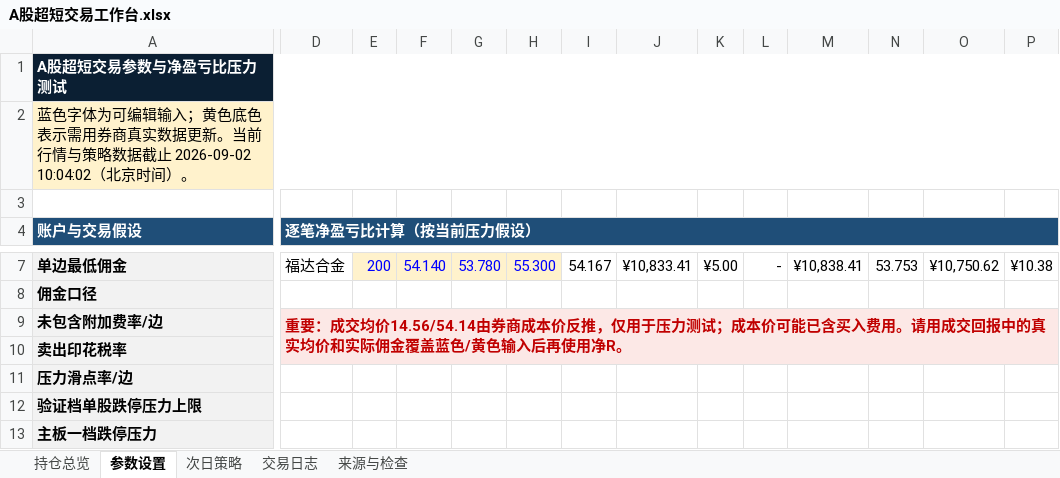
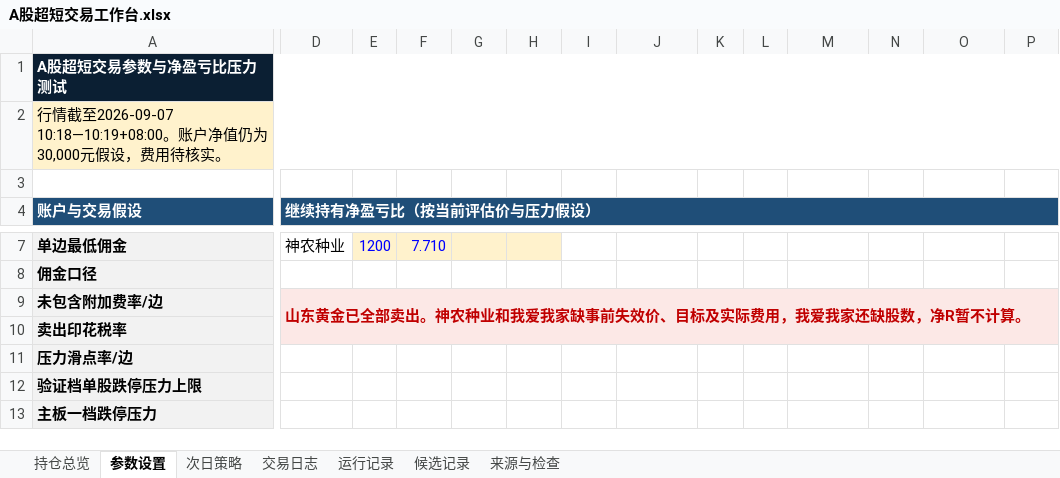
Before and after one commit to yuchern/trade, an Excel workbook: review/A股超短交易工作台.xlsx, sheet 参数设置, drawn as a sheet; only a part is shown, gaps mark what is left out; values as stored, in another font and other column widths than the file's, no borders; conditional formats not drawn; the diff covers the shown part only; the diff names each change by its address in the sheet, - before the commit and + after, or states it on an @@ line.

```diff
--- a/review/A股超短交易工作台.xlsx (sheet 参数设置)
+++ b/review/A股超短交易工作台.xlsx (sheet 参数设置)
+sheet tab: 运行记录
+sheet tab: 候选记录
-A2 (账户与交易假设): 蓝色字体为可编辑输入；黄色底色表示需用券商真实数据更新。当前行情与策略数据截止 2026-09-02 10:04:02（北京时间）。
+A2 (账户与交易假设): 行情截至2026-09-07 10:18—10:19+08:00。账户净值仍为30,000元假设，费用待核实。
-D4: 逐笔净盈亏比计算（按当前压力假设）
+D4: 继续持有净盈亏比（按当前评估价与压力假设）
-D7 (继续持有净盈亏比（按当前评估价与压力假设）): 福达合金
+D7 (继续持有净盈亏比（按当前评估价与压力假设）): 神农种业
-E7: 200
+E7: 1200
-F7: 54.140
+F7: 7.710
-G7: 53.780
+G7: (empty)
-H7: 55.300
+H7: (empty)
-I7: 54.167
+I7: (empty)
-J7: ¥10,833.41
+J7: (empty)
-K7: ¥5.00
+K7: (empty)
-L7: -
+L7: (empty)
-M7: ¥10,838.41
+M7: (empty)
-N7: 53.753
+N7: (empty)
-O7: ¥10,750.62
+O7: (empty)
-P7: ¥10.38
+P7: (empty)
-D9 (继续持有净盈亏比（按当前评估价与压力假设）): 重要：成交均价14.56/54.14由券商成本价反推，仅用于压力测试；成本价可能已含买入费用。请用成交回报中的真实均价和实际佣金覆盖蓝色/黄色输入后再使用净R。
+D9 (继续持有净盈亏比（按当前评估价与压力假设）): 山东黄金已全部卖出。神农种业和我爱我家缺事前失效价、目标及实际费用，我爱我家还缺股数，净R暂不计算。
```
Also changed, not shown: 2 added rows and 33 edited cells elsewhere in this sheet, sheet 次日策略, sheet 交易日志, sheet 来源与检查, sheet 持仓总览, formulas that keep their value, 6 other files.
